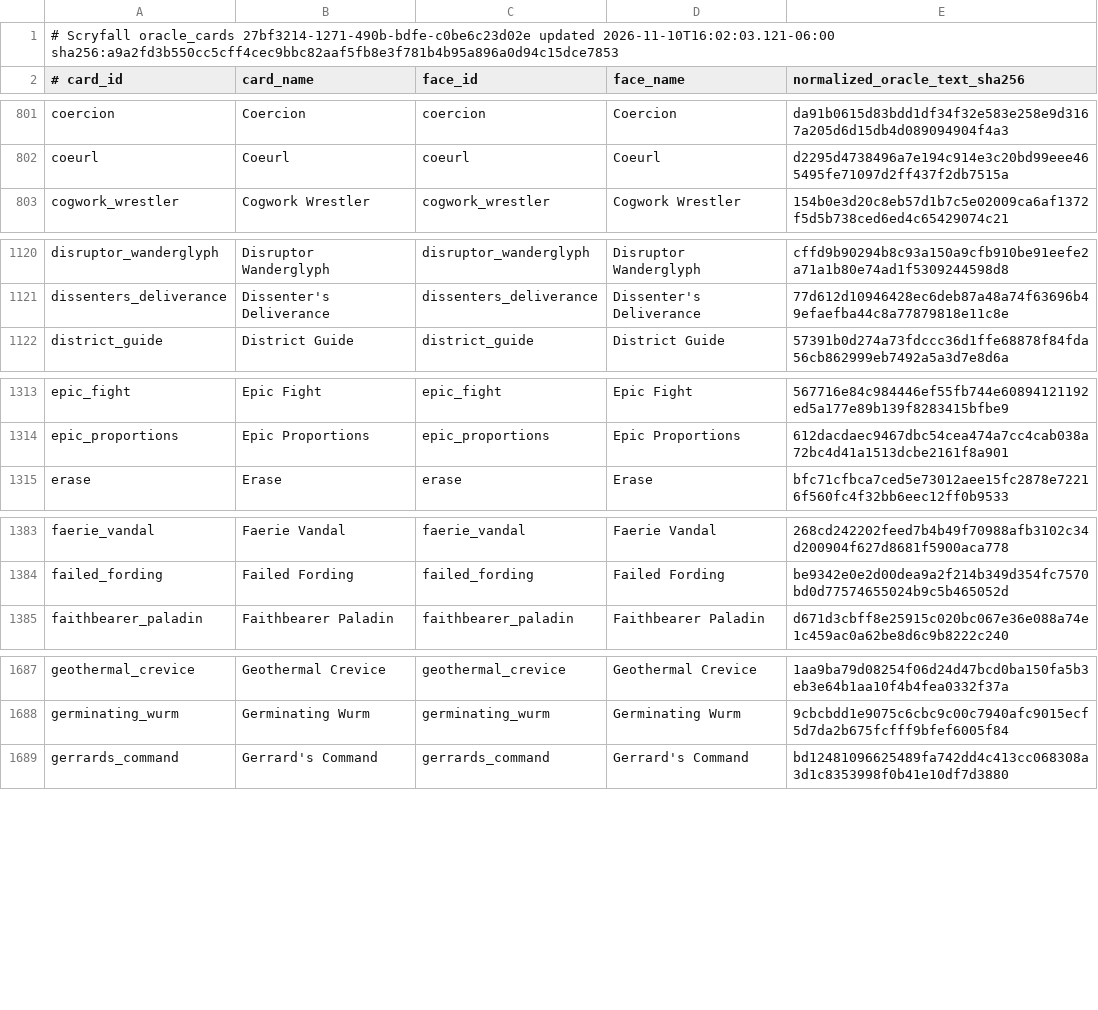
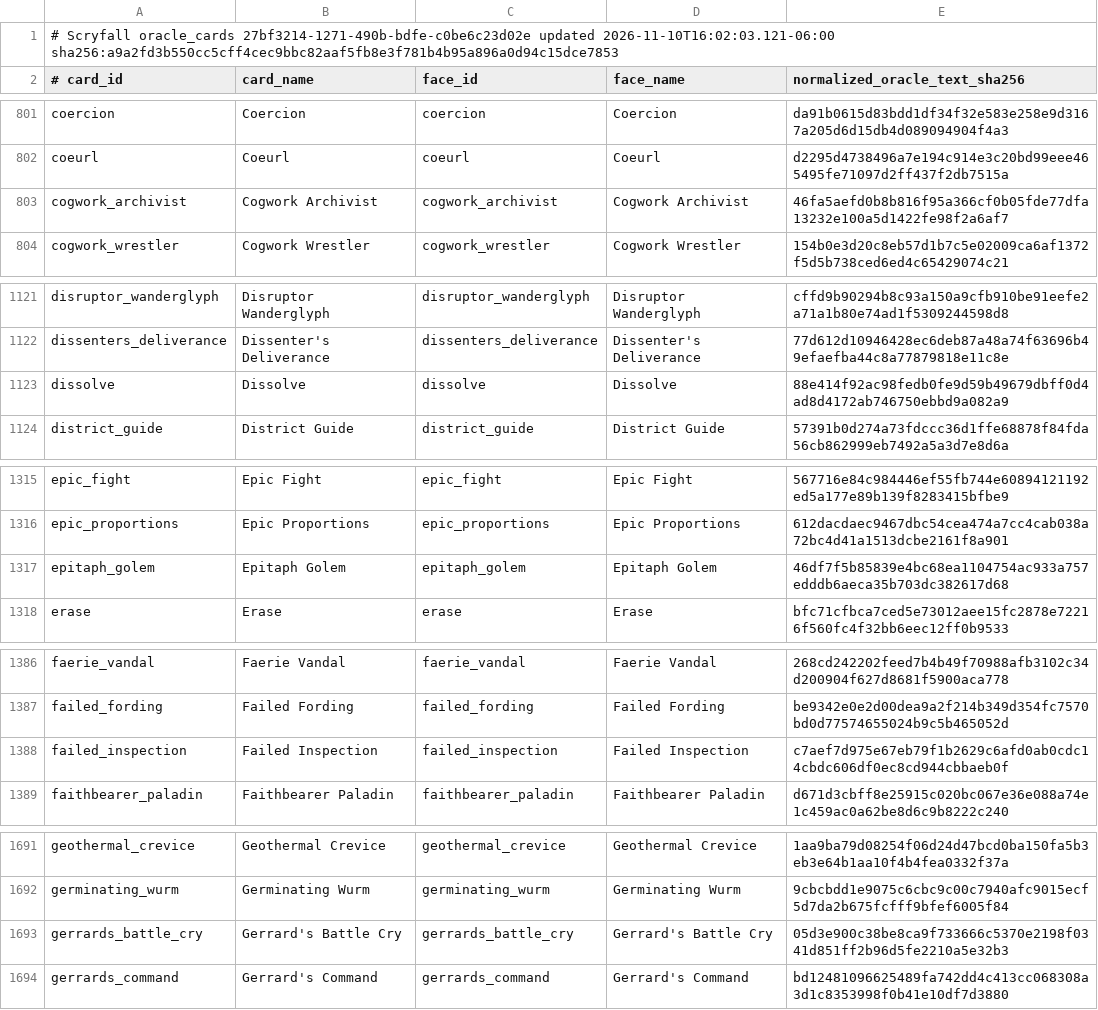
Before and after one commit to pizzaninja188/Cockatrice, a TSV file: tricerules/tricerules-cards/presentation/oracle_fingerprints.tsv, drawn as a sheet; only a part is shown, gaps mark what is left out; the diff covers the shown part only; the diff names each change by its address in the sheet, - before the commit and + after, or states it on an @@ line.

Commit message:
Add queue-v54 batch A graveyard, counter and team-pump cards
Ten reviewed cards across gy-to-library-bottom, counter-spell-riders and team-pump-activated. Includes maps, actual-card scenarios with stale/reject/cost/expiry coverage, fingerprint rows, checklist entries and three conformance baseline rows for the counter spells.

```diff
--- a/tricerules/tricerules-cards/presentation/oracle_fingerprints.tsv
+++ b/tricerules/tricerules-cards/presentation/oracle_fingerprints.tsv
+row 803: cogwork_archivist | Cogwork Archivist | cogwork_archivist | Cogwork Archivist | 46fa5aefd0b8b816f95a366cf0b05fde77dfa13232e100a5d1422fe98f2a6af7
+row 1123: dissolve | Dissolve | dissolve | Dissolve | 88e414f92ac98fedb0fe9d59b49679dbff0d4ad8d4172ab746750ebbd9a082a9
+row 1317: epitaph_golem | Epitaph Golem | epitaph_golem | Epitaph Golem | 46df7f5b85839e4bc68ea1104754ac933a757edddb6aeca35b703dc382617d68
+row 1388: failed_inspection | Failed Inspection | failed_inspection | Failed Inspection | c7aef7d975e67eb79f1b2629c6afd0ab0cdc14cbdc606df0ec8cd944cbbaeb0f
+row 1693: gerrards_battle_cry | Gerrard's Battle Cry | gerrards_battle_cry | Gerrard's Battle Cry | 05d3e900c38be8ca9f733666c5370e2198f0341d851ff2b96d5fe2210a5e32b3
```
Also changed, not shown: 5 added rows elsewhere in this file, 26 other files.
